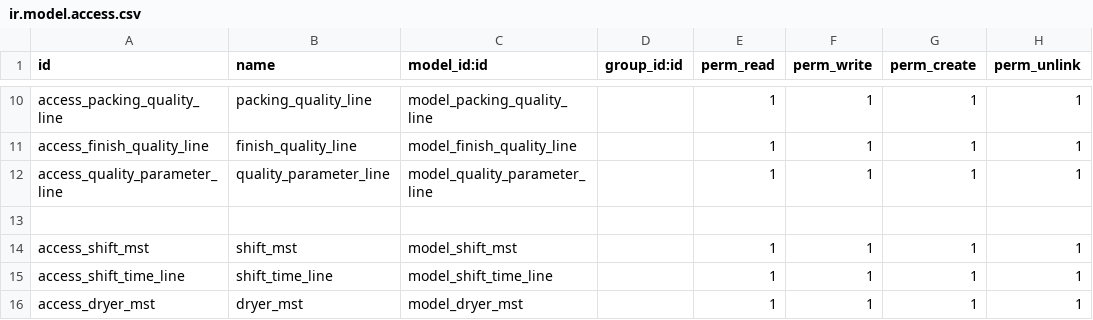
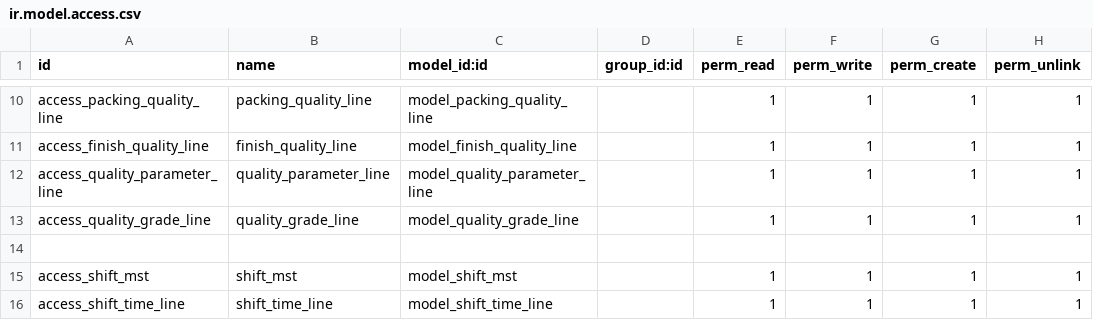
Before and after one commit to houseofpyit/jal_erp, a CSV file: jal_production_v15/security/ir.model.access.csv, drawn as a sheet; only a part is shown, gaps mark what is left out; the shorter side is filled out with more unchanged rows.

```diff
--- a/jal_production_v15/security/ir.model.access.csv
+++ b/jal_production_v15/security/ir.model.access.csv
@@ -12,2 +12,3 @@ access_finish_quality_line,finish_quality_line,model_finish_quality_line,,1,1,1,
 access_quality_parameter_line,quality_parameter_line,model_quality_parameter_line,,1,1,1,1
+access_quality_grade_line,quality_grade_line,model_quality_grade_line,,1,1,1,1
 
```
Also changed, not shown: 43 other files.
